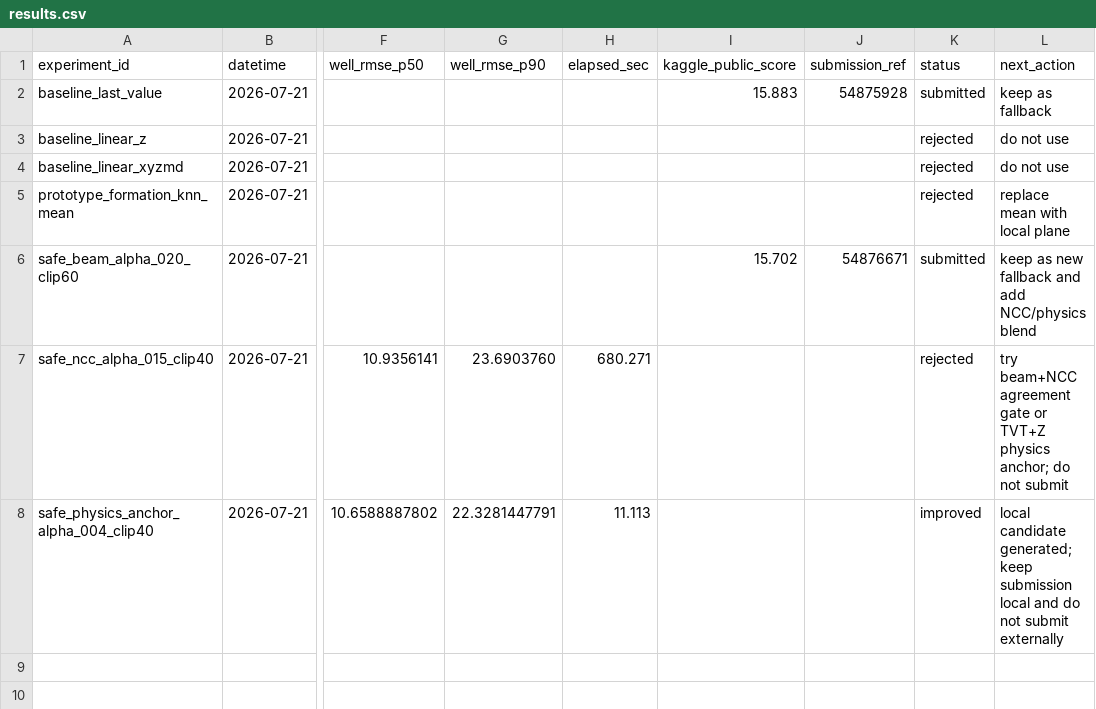
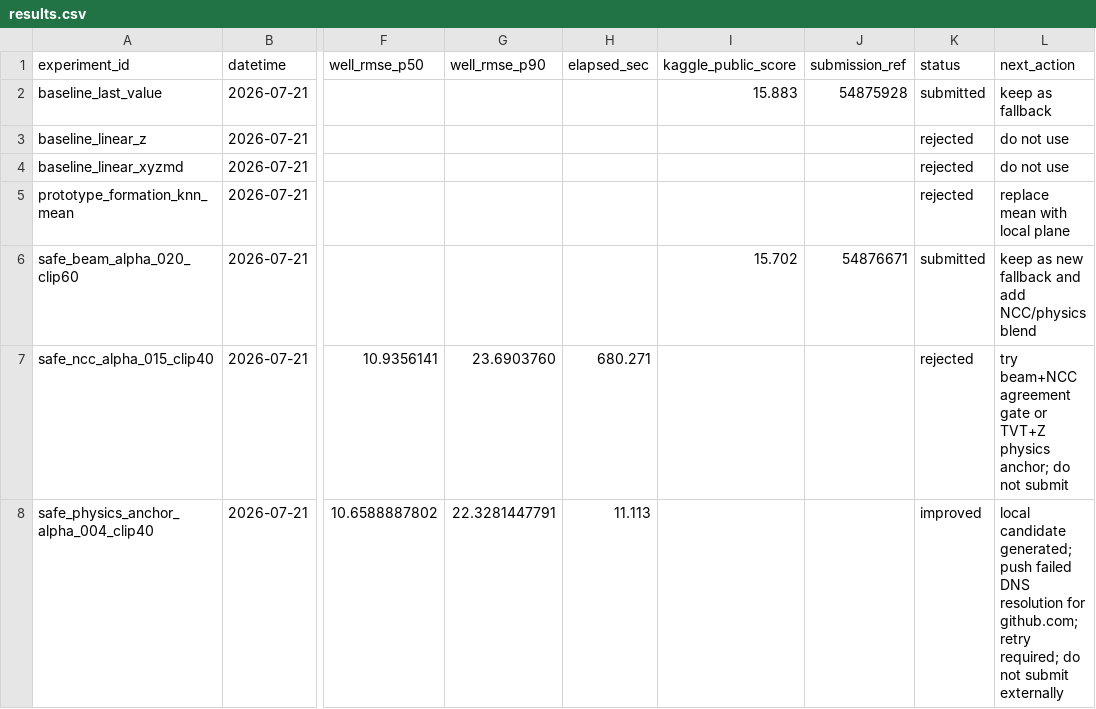
Before and after one commit to zakiyamaaaaa/Kaggle, a CSV file: rogii-wellbore-geology-prediction/experiments/results.csv, drawn as a sheet; only a part is shown, gaps mark what is left out; the diff names each change by its address in the sheet, - before the commit and + after, or states it on an @@ line.

Commit message:
rogii: record GitHub push failure

```diff
--- a/rogii-wellbore-geology-prediction/experiments/results.csv
+++ b/rogii-wellbore-geology-prediction/experiments/results.csv
-L8 (next_action): …candidate generated; keep submission local and do not…
+L8 (next_action): …candidate generated; push failed DNS resolution for github.com; retry required; do not…
```
Also changed, not shown: 1 other file.
